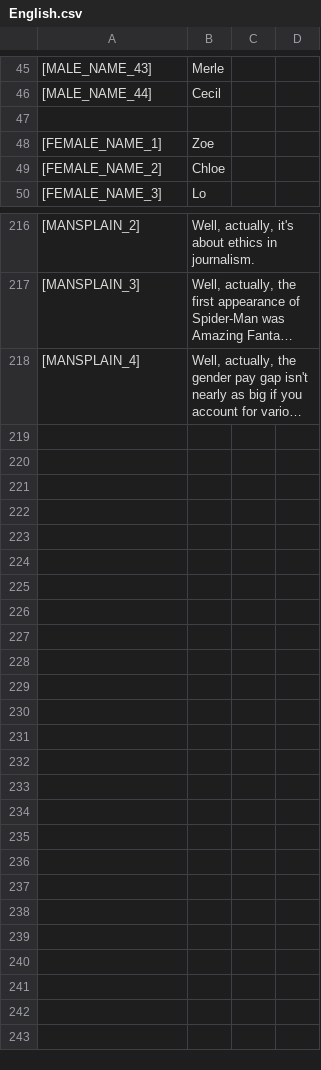
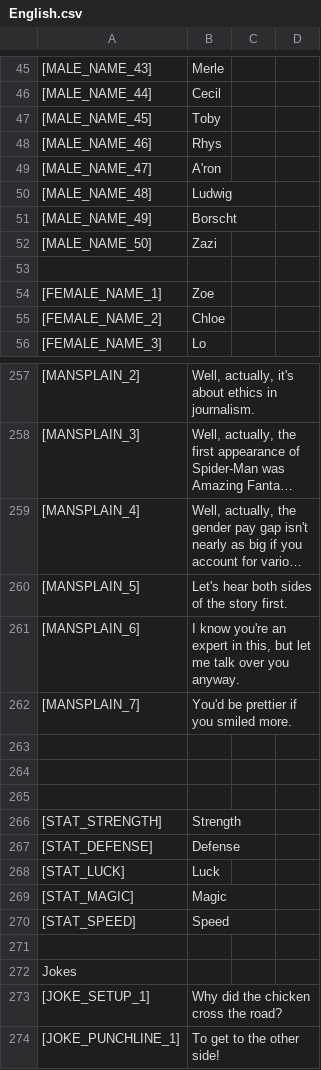
Before and after one commit to bdsowers/cutiequest, a CSV file: Assets/Resources/English.csv, drawn as a sheet; only a part is shown, gaps mark what is left out; long unchanged cells end in …; the diff covers the shown part only; the diff names each change by its address in the sheet, - before the commit and + after, or states it on an @@ line.

```diff
--- a/Assets/Resources/English.csv
+++ b/Assets/Resources/English.csv
+row 47: [MALE_NAME_45] | Toby
+row 48: [MALE_NAME_46] | Rhys
+row 49: [MALE_NAME_47] | A'ron
+row 50: [MALE_NAME_48] | Ludwig
+row 51: [MALE_NAME_49] | Borscht
+row 52: [MALE_NAME_50] | Zazi
+row 260: [MANSPLAIN_5] | Let's hear both sides of the story first.
+row 261: [MANSPLAIN_6] | I know you're an expert in this, but let me talk over you anyway.
+row 262: [MANSPLAIN_7] | You'd be prettier if you smiled more.
+row 263: (empty)
+row 264: (empty)
+row 265: (empty)
+row 266: [STAT_STRENGTH] | Strength
+row 267: [STAT_DEFENSE] | Defense
+row 268: [STAT_LUCK] | Luck
+row 269: [STAT_MAGIC] | Magic
+row 270: [STAT_SPEED] | Speed
+row 271: (empty)
+row 272: Jokes
+row 273: [JOKE_SETUP_1] | Why did the chicken cross the road?
+row 274: [JOKE_PUNCHLINE_1] | To get to the other side!
```
Also changed, not shown: 40 added rows, 5 removed rows and 17 edited cells elsewhere in this file, 3 other files.
